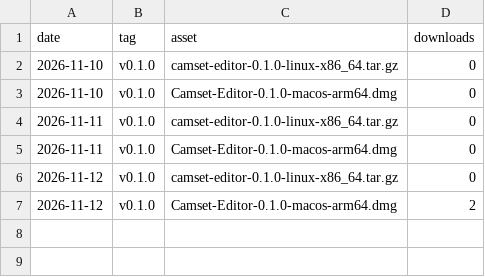
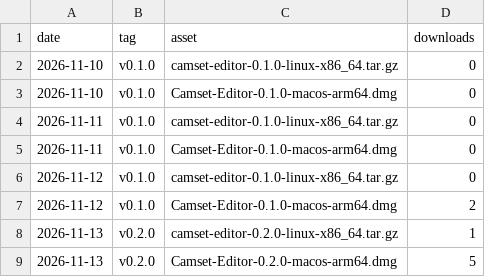
Before and after one commit to camset-dev/camset, a CSV file: stats/downloads.csv, drawn as a sheet; the diff names each change by its address in the sheet, - before the commit and + after, or states it on an @@ line.

```diff
--- a/stats/downloads.csv
+++ b/stats/downloads.csv
+row 8: 2026-11-13 | v0.2.0 | camset-editor-0.2.0-linux-x86_64.tar.gz | 1
+row 9: 2026-11-13 | v0.2.0 | Camset-Editor-0.2.0-macos-arm64.dmg | 5
```
Also changed, not shown: 1 other file.
